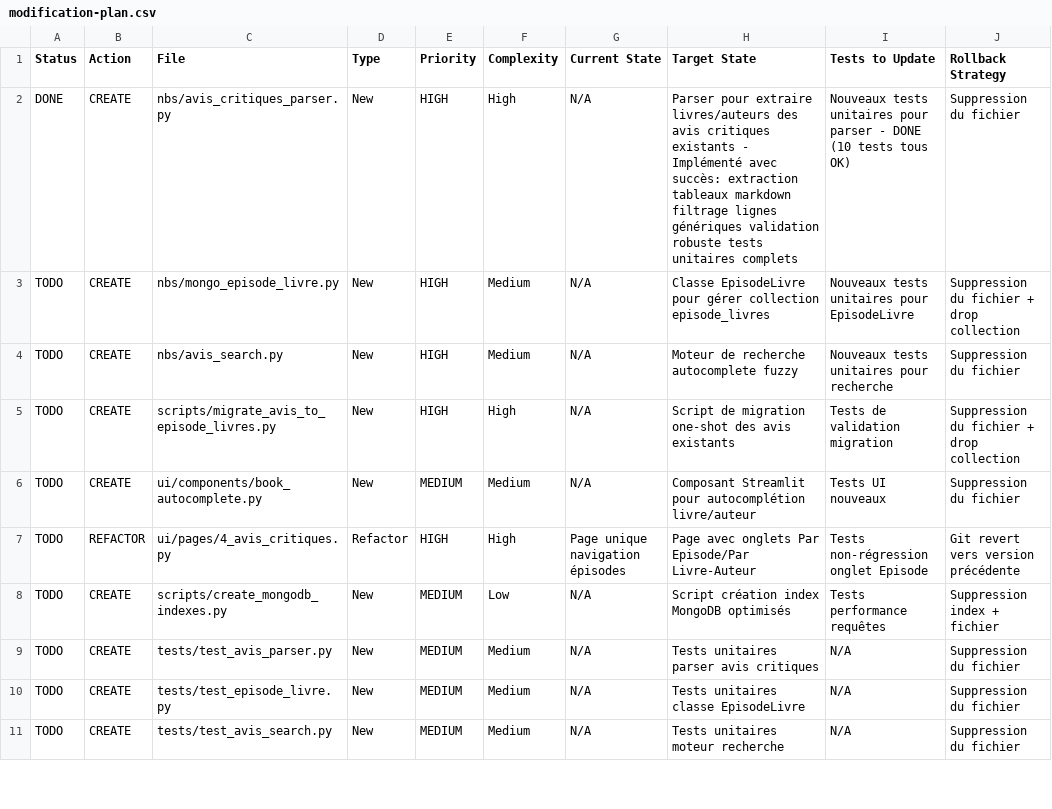
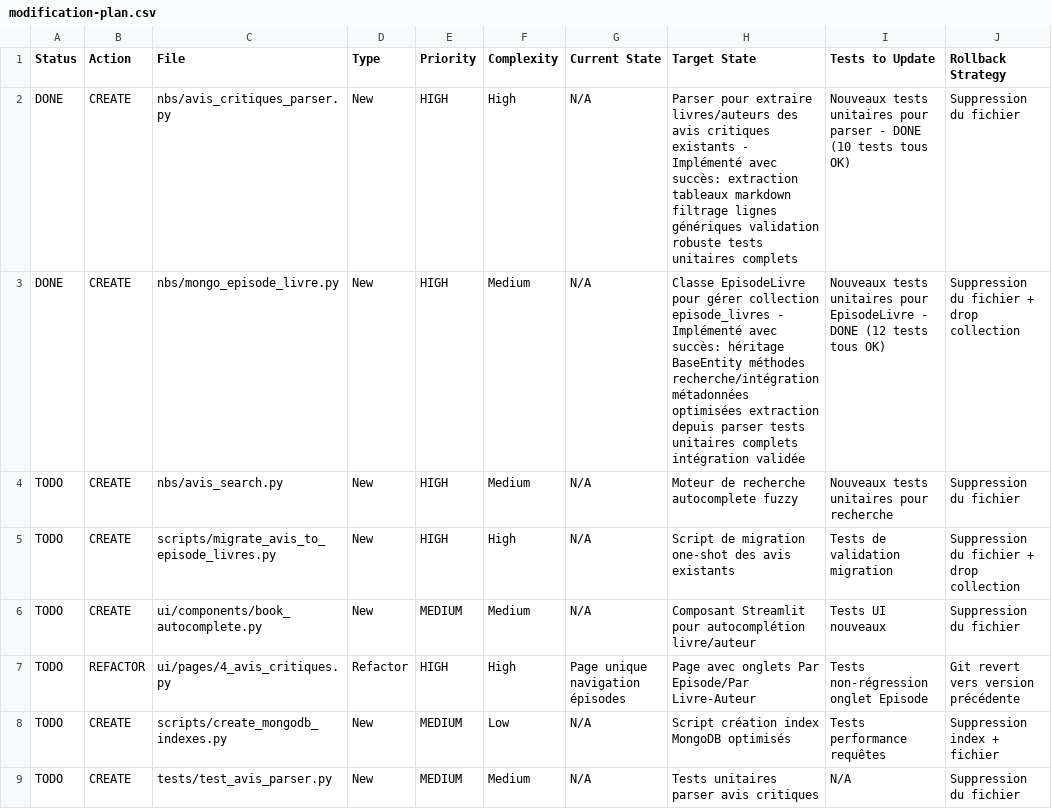
Before and after one commit to castorfou/lmelp, a CSV file: vibe/57-avis-critique-find-it-from-an-author-book/Phase_2/modification-plan.csv, drawn as a sheet; only a part is shown; the shorter side is filled out with more unchanged rows.

Commit message:
feat: Implement EpisodeLivre class with optimized metadata handling and comprehensive unit tests

```diff
--- a/vibe/57-avis-critique-find-it-from-an-author-book/Phase_2/modification-plan.csv
+++ b/vibe/57-avis-critique-find-it-from-an-author-book/Phase_2/modification-plan.csv
@@ -2,3 +2,3 @@ Status,Action,File,Type,Priority,Complexity,Current State,Target State,Tests to
 DONE,CREATE,nbs/avis_critiques_parser.py,New,HIGH,High,N/A,Parser pour extraire livres/auteurs des avis critiques existants - Implémenté avec succès: extraction tableaux markdown filtrage lignes génériques validation robuste tests unitaires complets,Nouveaux tests unitaires pour parser - DONE (10 tests tous OK),Suppression du fichier
-TODO,CREATE,nbs/mongo_episode_livre.py,New,HIGH,Medium,N/A,Classe EpisodeLivre pour gérer collection episode_livres,Nouveaux tests unitaires pour EpisodeLivre,Suppression du fichier + drop collection
+DONE,CREATE,nbs/mongo_episode_livre.py,New,HIGH,Medium,N/A,Classe EpisodeLivre pour gérer collection episode_livres - Implémenté avec succès: héritage BaseEntity méthodes recherche/intégration métadonnées optimisées extraction depuis parser tests unitaires complets intégration validée,Nouveaux tests unitaires pour EpisodeLivre - DONE (12 tests tous OK),Suppression du fichier + drop collection
 TODO,CREATE,nbs/avis_search.py,New,HIGH,Medium,N/A,Moteur de recherche autocomplete fuzzy,Nouveaux tests unitaires pour recherche,Suppression du fichier
```
Also changed, not shown: 3 other files.
